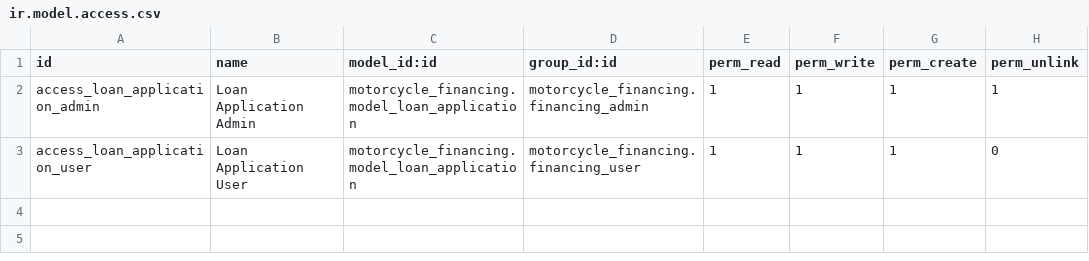
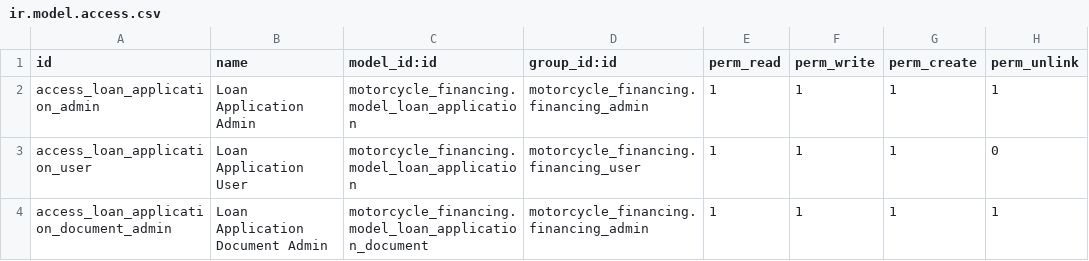
Before and after one commit to alfogtz/kawiilmotors, a CSV file: motorcycle_financing/security/ir.model.access.csv, drawn as a sheet; the diff names each change by its address in the sheet, - before the commit and + after, or states it on an @@ line.

```diff
--- a/motorcycle_financing/security/ir.model.access.csv
+++ b/motorcycle_financing/security/ir.model.access.csv
+row 4: access_loan_application_document_admin | Loan Application Document Admin | motorcycle_financing.model_loan_application_document | motorcycle_financing.financing_admin | 1 | 1 | 1 | 1
```
Also changed, not shown: 7 other files.
